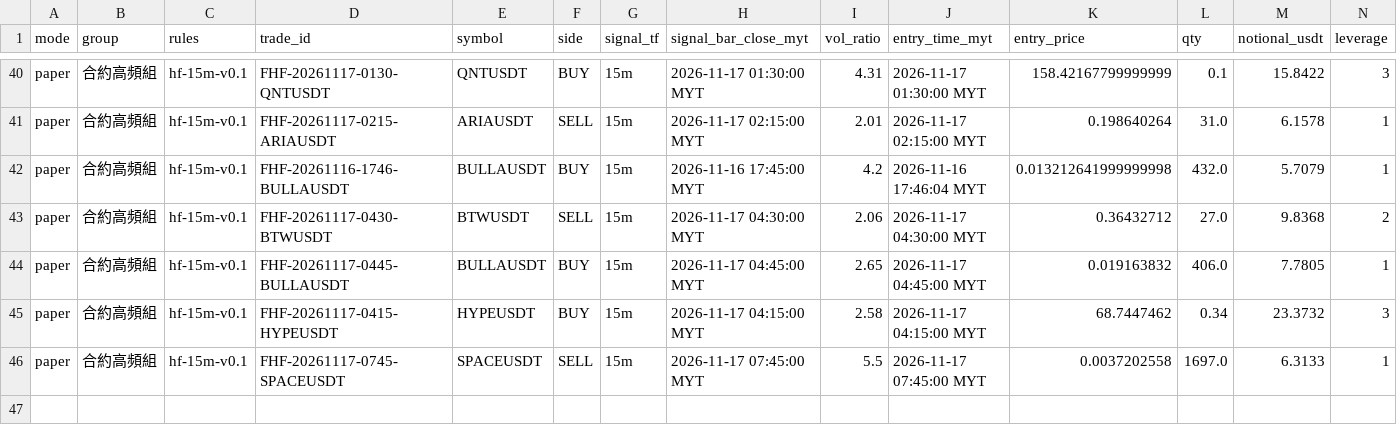
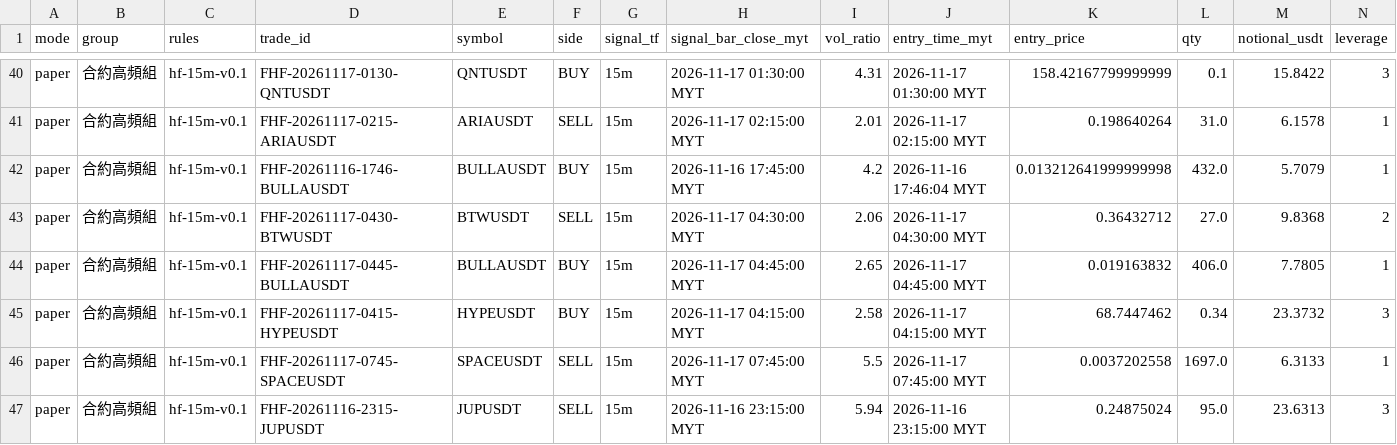
Before and after one commit to allenzeng060-lgtm/trade-dashboard, a CSV file: data/ledgers/trading-journal/futures_hf15m/trades.csv, drawn as a sheet; only a part is shown, gaps mark what is left out; rows hold the shown columns only; the diff names each change by its address in the sheet, - before the commit and + after, or states it on an @@ line.

```diff
--- a/data/ledgers/trading-journal/futures_hf15m/trades.csv
+++ b/data/ledgers/trading-journal/futures_hf15m/trades.csv
+row 47: paper | 合約高頻組 | hf-15m-v0.1 | FHF-20261116-2315-JUPUSDT | JUPUSDT | SELL | 15m | 2026-11-16 23:15:00 MYT | 5.94 | 2026-11-16 23:15:00 MYT | 0.24875024 | 95.0 | 23.6313 | 3
```
Also changed, not shown: data/ledgers/trading-journal/futures/equity.csv, data/ledgers/trading-journal/futures_hf15m/equity.csv, 20 other files.
